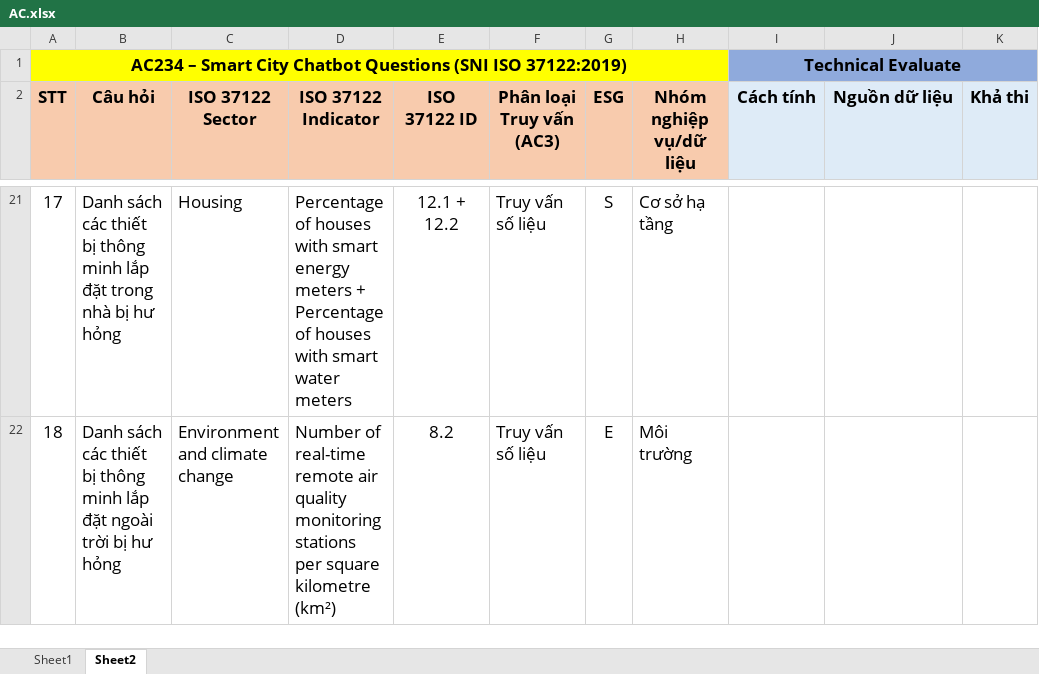
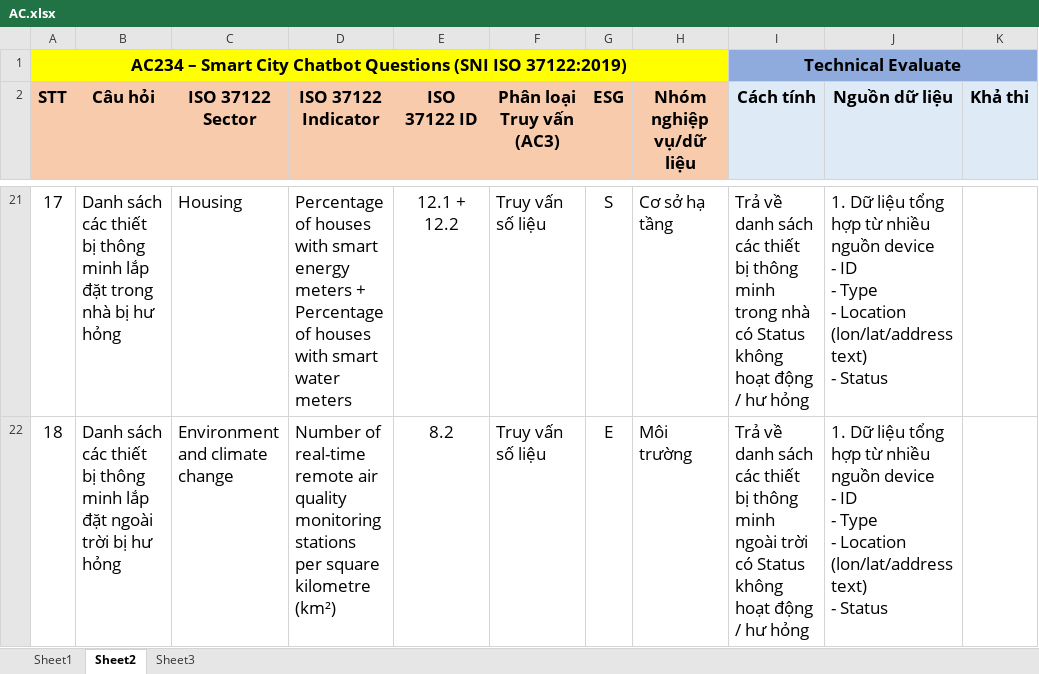
Before and after one commit to Paxx2303/DE_Platform, an Excel workbook: sprint_1/1_business_analysis/deliverables/AC.xlsx, sheet Sheet2, drawn as a sheet; only a part is shown, gaps mark what is left out; values as stored, in another font and other column widths than the file's, no borders; ↵ is a line break in a cell; the diff covers the shown part only; the diff names each change by its address in the sheet, - before the commit and + after, or states it on an @@ line.

```diff
--- a/sprint_1/1_business_analysis/deliverables/AC.xlsx (sheet Sheet2)
+++ b/sprint_1/1_business_analysis/deliverables/AC.xlsx (sheet Sheet2)
+sheet tab: Sheet3
-I21 (Cách tính): (empty)
+I21 (Cách tính): Trả về danh sách các thiết bị thông minh trong nhà có Status không hoạt động / hư hỏng
-J21:J22 (Nguồn dữ liệu): (empty)
+J21:J22 (Nguồn dữ liệu): 1. Dữ liệu tổng hợp từ nhiều nguồn device ↵ - ID ↵ - Type ↵ - Location (lon/lat/address text) ↵ - Status
-I22 (Cách tính): (empty)
+I22 (Cách tính): Trả về danh sách các thiết bị thông minh ngoài trời có Status không hoạt động / hư hỏng
```
Also changed, not shown: 34 edited cells elsewhere in this sheet, 1 other file.
